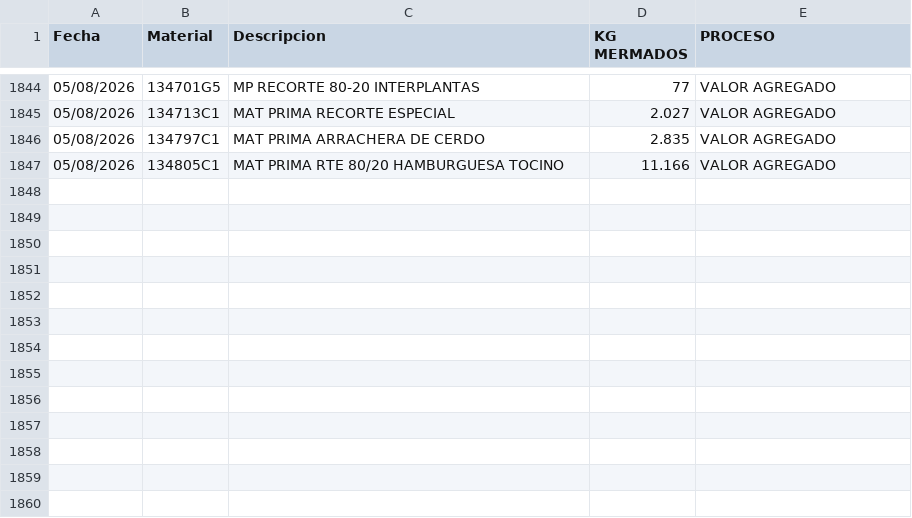
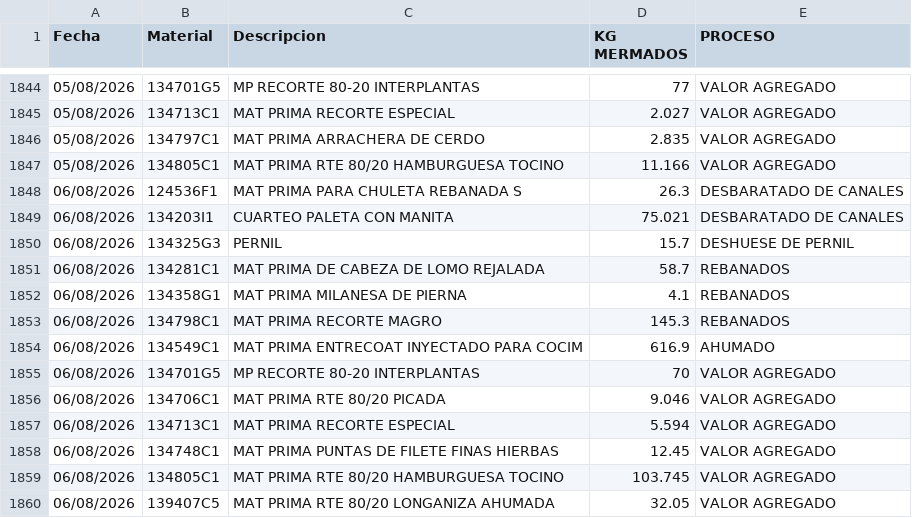
Before and after one commit to rosaliolh/basedatos, a CSV file: registrodemermaprocesosirapuato.csv, drawn as a sheet; only a part is shown, gaps mark what is left out.

Commit message:
Update registrodemermaprocesosirapuato.csv

```diff
--- a/registrodemermaprocesosirapuato.csv
+++ b/registrodemermaprocesosirapuato.csv
@@ -1847 +1847,14 @@ Fecha,Material,Descripcion,KG MERMADOS,PROCESO
 05/08/2026,134805C1,MAT PRIMA RTE 80/20 HAMBURGUESA TOCINO,11.166,VALOR AGREGADO
+06/08/2026,124536F1,MAT PRIMA PARA CHULETA REBANADA S,26.3,DESBARATADO DE CANALES
+06/08/2026,134203I1,CUARTEO PALETA CON MANITA,75.021,DESBARATADO DE CANALES
+06/08/2026,134325G3,PERNIL,15.7,DESHUESE DE PERNIL
+06/08/2026,134281C1,MAT PRIMA DE CABEZA DE LOMO REJALADA,58.7,REBANADOS
+06/08/2026,134358G1,MAT PRIMA MILANESA DE PIERNA,4.1,REBANADOS
+06/08/2026,134798C1,MAT PRIMA RECORTE MAGRO,145.3,REBANADOS
+06/08/2026,134549C1,MAT PRIMA ENTRECOAT INYECTADO PARA COCIM,616.9,AHUMADO
+06/08/2026,134701G5,MP RECORTE 80-20 INTERPLANTAS,70,VALOR AGREGADO
+06/08/2026,134706C1,MAT PRIMA RTE 80/20 PICADA,9.046,VALOR AGREGADO
+06/08/2026,134713C1,MAT PRIMA RECORTE ESPECIAL,5.594,VALOR AGREGADO
+06/08/2026,134748C1,MAT PRIMA PUNTAS DE FILETE FINAS HIERBAS,12.45,VALOR AGREGADO
+06/08/2026,134805C1,MAT PRIMA RTE 80/20 HAMBURGUESA TOCINO,103.745,VALOR AGREGADO
+06/08/2026,139407C5,MAT PRIMA RTE 80/20 LONGANIZA AHUMADA,32.05,VALOR AGREGADO
```
